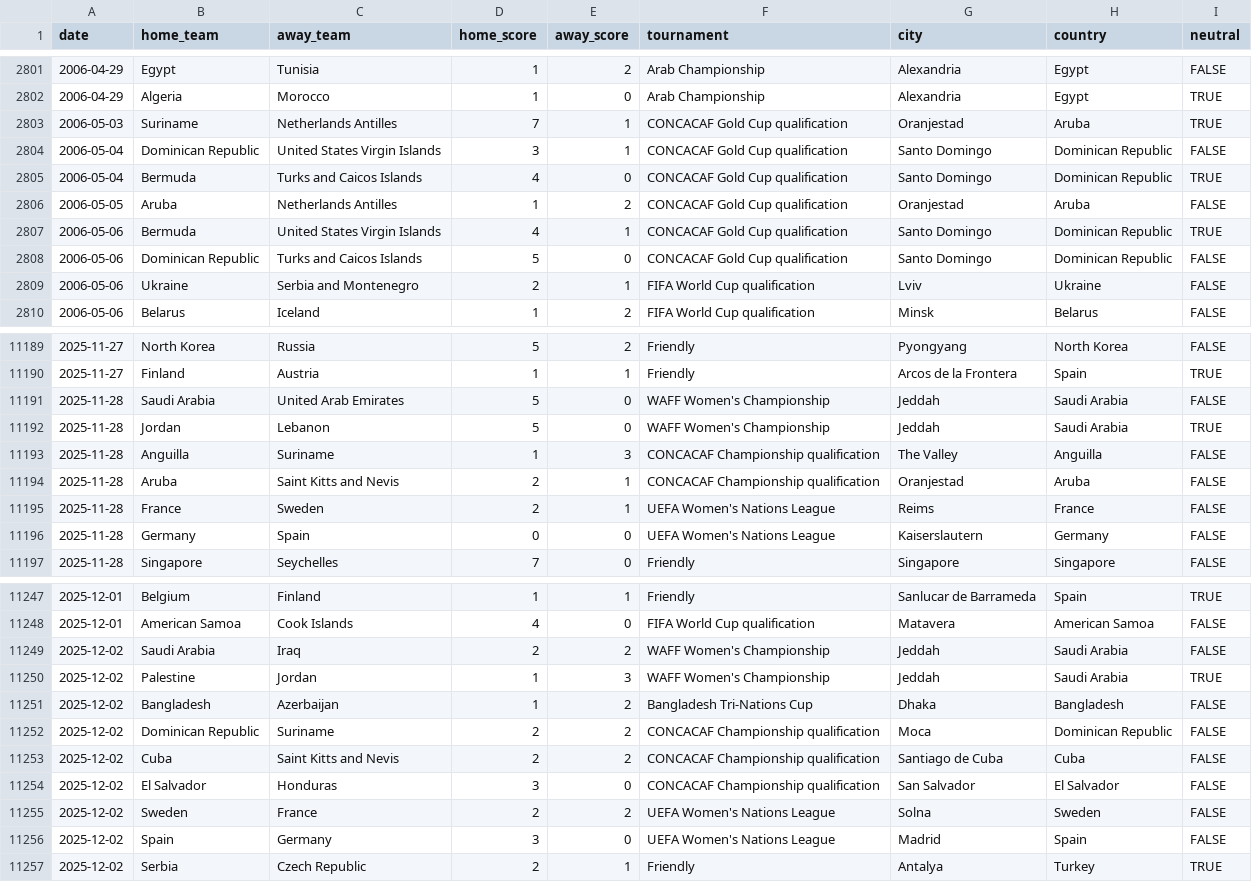
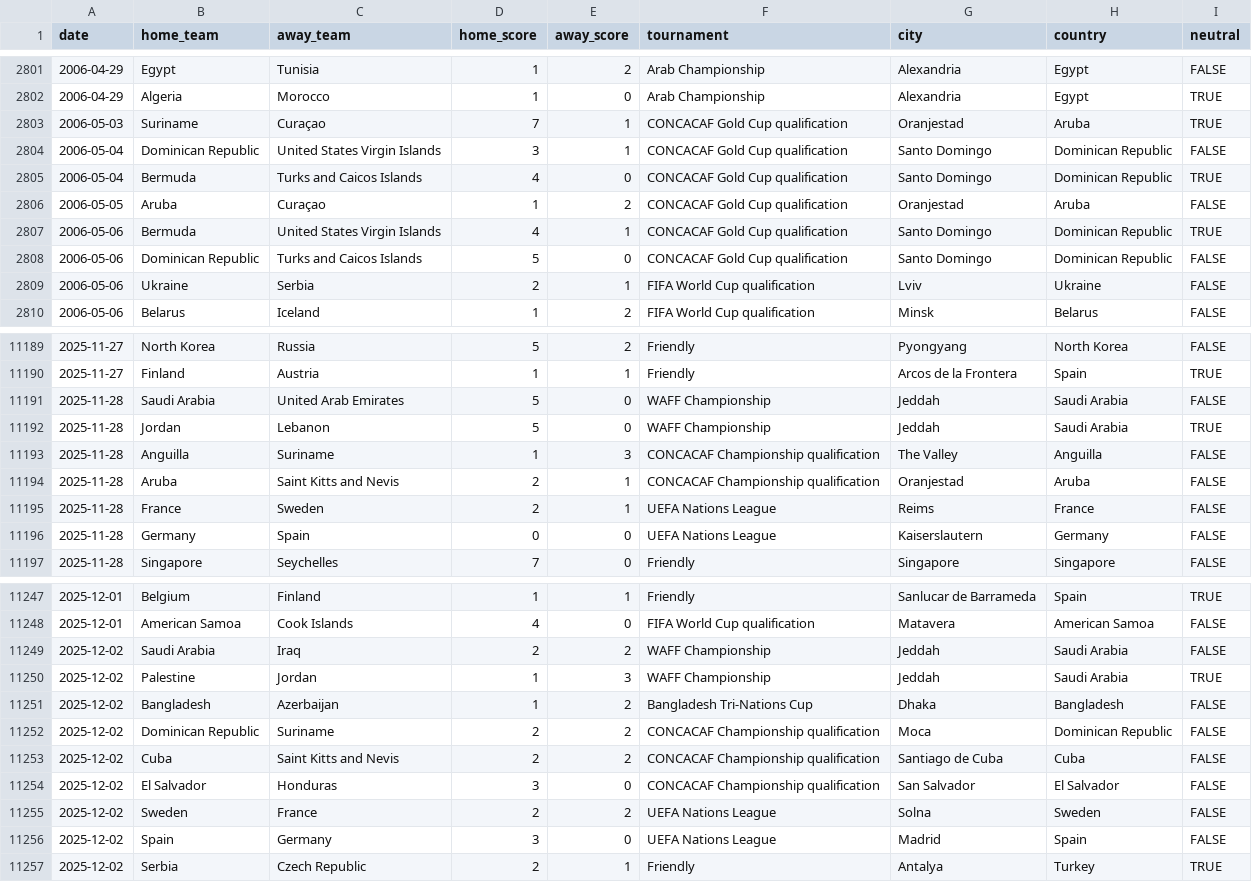
Before and after one commit to martj42/womens-international-results, a CSV file: results.csv, drawn as a sheet; only a part is shown, gaps mark what is left out; the diff covers the shown part only.

```diff
--- a/results.csv
+++ b/results.csv
@@ -2802,9 +2802,9 @@ date,home_team,away_team,home_score,away_score,tournament,city,country,neutral
 2006-04-29,Algeria,Morocco,1,0,Arab Championship,Alexandria,Egypt,TRUE
-2006-05-03,Suriname,Netherlands Antilles,7,1,CONCACAF Gold Cup qualification,Oranjestad,Aruba,TRUE
+2006-05-03,Suriname,Curaçao,7,1,CONCACAF Gold Cup qualification,Oranjestad,Aruba,TRUE
 2006-05-04,Dominican Republic,United States Virgin Islands,3,1,CONCACAF Gold Cup qualification,Santo Domingo,Dominican Republic,FALSE
 2006-05-04,Bermuda,Turks and Caicos Islands,4,0,CONCACAF Gold Cup qualification,Santo Domingo,Dominican Republic,TRUE
-2006-05-05,Aruba,Netherlands Antilles,1,2,CONCACAF Gold Cup qualification,Oranjestad,Aruba,FALSE
+2006-05-05,Aruba,Curaçao,1,2,CONCACAF Gold Cup qualification,Oranjestad,Aruba,FALSE
 2006-05-06,Bermuda,United States Virgin Islands,4,1,CONCACAF Gold Cup qualification,Santo Domingo,Dominican Republic,TRUE
 2006-05-06,Dominican Republic,Turks and Caicos Islands,5,0,CONCACAF Gold Cup qualification,Santo Domingo,Dominican Republic,FALSE
-2006-05-06,Ukraine,Serbia and Montenegro,2,1,FIFA World Cup qualification,Lviv,Ukraine,FALSE
+2006-05-06,Ukraine,Serbia,2,1,FIFA World Cup qualification,Lviv,Ukraine,FALSE
 2006-05-06,Belarus,Iceland,1,2,FIFA World Cup qualification,Minsk,Belarus,FALSE
@@ -11190,8 +11190,8 @@ date,home_team,away_team,home_score,away_score,tournament,city,country,neutral
 2025-11-27,Finland,Austria,1,1,Friendly,Arcos de la Frontera,Spain,TRUE
-2025-11-28,Saudi Arabia,United Arab Emirates,5,0,WAFF Women's Championship,Jeddah,Saudi Arabia,FALSE
-2025-11-28,Jordan,Lebanon,5,0,WAFF Women's Championship,Jeddah,Saudi Arabia,TRUE
+2025-11-28,Saudi Arabia,United Arab Emirates,5,0,WAFF Championship,Jeddah,Saudi Arabia,FALSE
+2025-11-28,Jordan,Lebanon,5,0,WAFF Championship,Jeddah,Saudi Arabia,TRUE
 2025-11-28,Anguilla,Suriname,1,3,CONCACAF Championship qualification,The Valley,Anguilla,FALSE
 2025-11-28,Aruba,Saint Kitts and Nevis,2,1,CONCACAF Championship qualification,Oranjestad,Aruba,FALSE
-2025-11-28,France,Sweden,2,1,UEFA Women's Nations League,Reims,France,FALSE
-2025-11-28,Germany,Spain,0,0,UEFA Women's Nations League,Kaiserslautern,Germany,FALSE
+2025-11-28,France,Sweden,2,1,UEFA Nations League,Reims,France,FALSE
+2025-11-28,Germany,Spain,0,0,UEFA Nations League,Kaiserslautern,Germany,FALSE
 2025-11-28,Singapore,Seychelles,7,0,Friendly,Singapore,Singapore,FALSE
@@ -11248,4 +11248,4 @@ date,home_team,away_team,home_score,away_score,tournament,city,country,neutral
 2025-12-01,American Samoa,Cook Islands,4,0,FIFA World Cup qualification,Matavera,American Samoa,FALSE
-2025-12-02,Saudi Arabia,Iraq,2,2,WAFF Women's Championship,Jeddah,Saudi Arabia,FALSE
-2025-12-02,Palestine,Jordan,1,3,WAFF Women's Championship,Jeddah,Saudi Arabia,TRUE
+2025-12-02,Saudi Arabia,Iraq,2,2,WAFF Championship,Jeddah,Saudi Arabia,FALSE
+2025-12-02,Palestine,Jordan,1,3,WAFF Championship,Jeddah,Saudi Arabia,TRUE
 2025-12-02,Bangladesh,Azerbaijan,1,2,Bangladesh Tri-Nations Cup,Dhaka,Bangladesh,FALSE
@@ -11254,4 +11254,4 @@ date,home_team,away_team,home_score,away_score,tournament,city,country,neutral
 2025-12-02,El Salvador,Honduras,3,0,CONCACAF Championship qualification,San Salvador,El Salvador,FALSE
-2025-12-02,Sweden,France,2,2,UEFA Women's Nations League,Solna,Sweden,FALSE
-2025-12-02,Spain,Germany,3,0,UEFA Women's Nations League,Madrid,Spain,FALSE
+2025-12-02,Sweden,France,2,2,UEFA Nations League,Solna,Sweden,FALSE
+2025-12-02,Spain,Germany,3,0,UEFA Nations League,Madrid,Spain,FALSE
 2025-12-02,Serbia,Czech Republic,2,1,Friendly,Antalya,Turkey,TRUE
```
Also changed, not shown: 165 edited cells elsewhere in this file.
